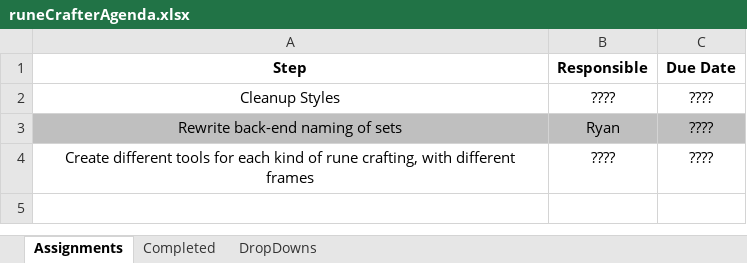
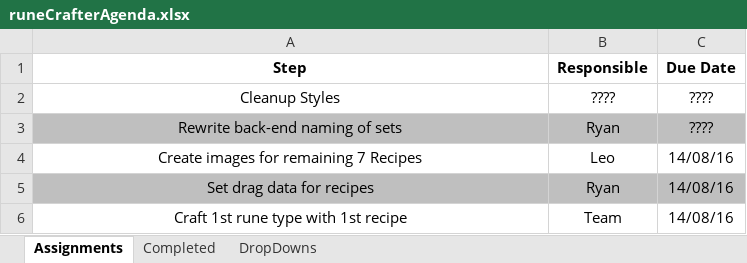
Before and after one commit to turtles-app/tutorial2, an Excel workbook: runeCrafterAgenda.xlsx, sheet Assignments, drawn as a sheet; values as stored, in another font and other column widths than the file's, no borders; removed rows and columns are numbered as before the commit, all else as after; the diff names each change by its address in the sheet, - before the commit and + after, or states it on an @@ line.

Commit message:
Added space for recipes in rune crafter, with first recipe image

```diff
--- a/runeCrafterAgenda.xlsx (sheet Assignments)
+++ b/runeCrafterAgenda.xlsx (sheet Assignments)
-row 4: Create different tools for each kind of rune crafting, with different frames | ???? | ????
+row 4: Create images for remaining 7 Recipes | Leo | 14/08/16
+row 5: Set drag data for recipes | Ryan | 14/08/16
+row 6: Craft 1st rune type with 1st recipe | Team | 14/08/16
```
Also changed, not shown: 5 other files.
